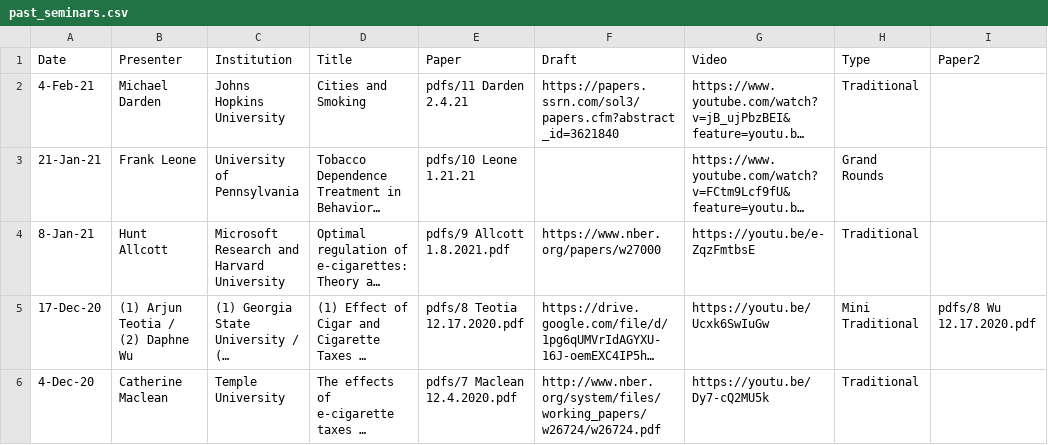
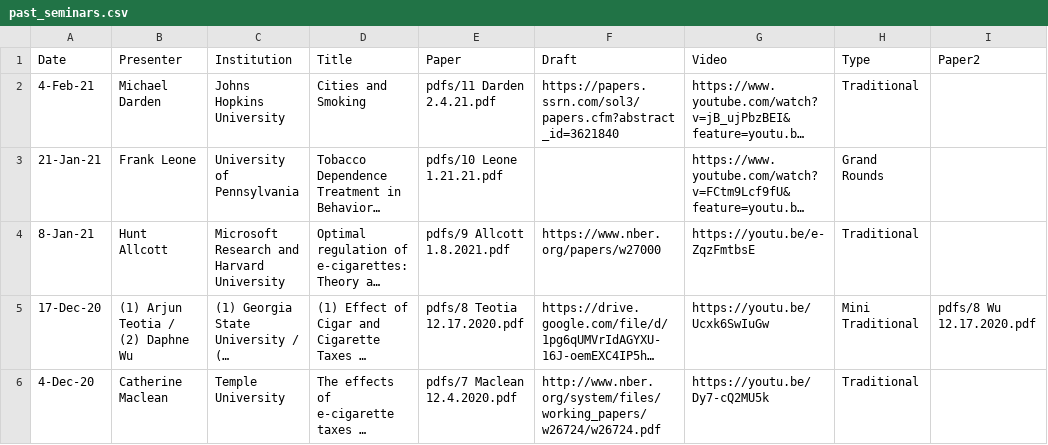
Before and after one commit to ernbilen/test_website_tops, a CSV file: _data/past_seminars.csv, drawn as a sheet; only a part is shown; long unchanged cells end in …; the diff names each change by its address in the sheet, - before the commit and + after, or states it on an @@ line.

Commit message:
Update past_seminars.csv

```diff
--- a/_data/past_seminars.csv
+++ b/_data/past_seminars.csv
-E2 (Paper): pdfs/11 Darden 2.4.21
+E2 (Paper): pdfs/11 Darden 2.4.21.pdf
-E3 (Paper): pdfs/10 Leone 1.21.21
+E3 (Paper): pdfs/10 Leone 1.21.21.pdf
```
